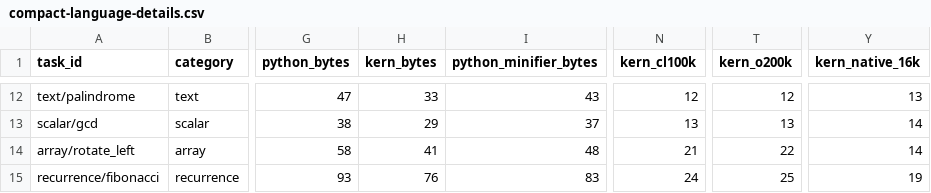
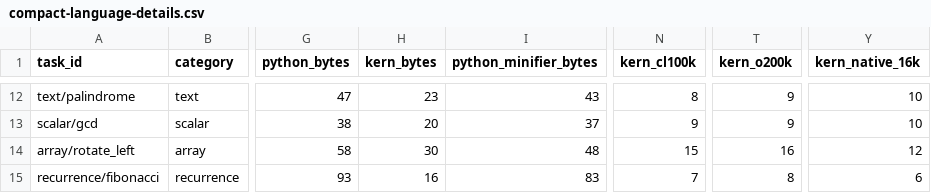
Before and after one commit to OscarCode9/kern, a CSV file: benchmark_results/compact-languages/compact-language-details.csv, drawn as a sheet; only a part is shown, gaps mark what is left out; the diff covers the shown part only; the diff names each change by its address in the sheet, - before the commit and + after, or states it on an @@ line.

```diff
--- a/benchmark_results/compact-languages/compact-language-details.csv
+++ b/benchmark_results/compact-languages/compact-language-details.csv
-H12 (kern_bytes): 33
+H12 (kern_bytes): 23
-N12 (kern_cl100k): 12
+N12 (kern_cl100k): 8
-T12 (kern_o200k): 12
+T12 (kern_o200k): 9
-Y12 (kern_native_16k): 13
+Y12 (kern_native_16k): 10
-H13 (kern_bytes): 29
+H13 (kern_bytes): 20
-N13 (kern_cl100k): 13
+N13 (kern_cl100k): 9
-T13 (kern_o200k): 13
+T13 (kern_o200k): 9
-Y13 (kern_native_16k): 14
+Y13 (kern_native_16k): 10
-H14 (kern_bytes): 41
+H14 (kern_bytes): 30
-N14 (kern_cl100k): 21
+N14 (kern_cl100k): 15
-T14 (kern_o200k): 22
+T14 (kern_o200k): 16
-Y14 (kern_native_16k): 14
+Y14 (kern_native_16k): 12
-H15 (kern_bytes): 76
+H15 (kern_bytes): 16
-N15 (kern_cl100k): 24
+N15 (kern_cl100k): 7
-T15 (kern_o200k): 25
+T15 (kern_o200k): 8
-Y15 (kern_native_16k): 19
+Y15 (kern_native_16k): 6
```
Also changed, not shown: 31 edited cells elsewhere in this file, benchmark_results/modern/modern-benchmark-details.csv, 24 other files.
